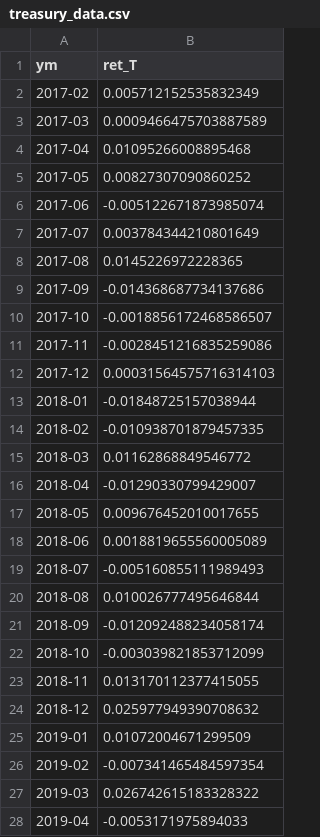
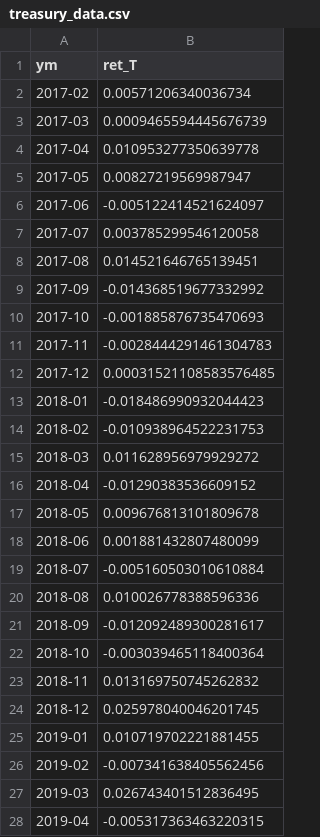
Before and after one commit to jlopes3/MF772_Project, a CSV file: data/treasury_data.csv, drawn as a sheet; only a part is shown; the diff covers the shown part only.

```diff
--- a/data/treasury_data.csv
+++ b/data/treasury_data.csv
@@ -1,28 +1,28 @@
 ym,ret_T
-2017-02,0.005712152535832349
-2017-03,0.0009466475703887589
-2017-04,0.01095266008895468
-2017-05,0.00827307090860252
-2017-06,-0.005122671873985074
-2017-07,0.003784344210801649
-2017-08,0.0145226972228365
-2017-09,-0.014368687734137686
-2017-10,-0.0018856172468586507
-2017-11,-0.0028451216835259086
-2017-12,0.00031564575716314103
-2018-01,-0.01848725157038944
-2018-02,-0.010938701879457335
-2018-03,0.01162868849546772
-2018-04,-0.01290330799429007
-2018-05,0.009676452010017655
-2018-06,0.0018819655560005089
-2018-07,-0.005160855111989493
-2018-08,0.010026777495646844
-2018-09,-0.012092488234058174
-2018-10,-0.003039821853712099
-2018-11,0.013170112377415055
-2018-12,0.025977949390708632
-2019-01,0.01072004671299509
-2019-02,-0.007341465484597354
-2019-03,0.026742615183328322
-2019-04,-0.0053171975894033
+2017-02,0.00571206340036734
+2017-03,0.0009465594445676739
+2017-04,0.010953277350639778
+2017-05,0.00827219569987947
+2017-06,-0.005122414521624097
+2017-07,0.003785299546120058
+2017-08,0.014521646765139451
+2017-09,-0.014368519677332992
+2017-10,-0.001885876735470693
+2017-11,-0.0028444291461304783
+2017-12,0.00031521108583576485
+2018-01,-0.018486990932044423
+2018-02,-0.010938964522231753
+2018-03,0.011628956979929272
+2018-04,-0.01290383536609152
+2018-05,0.009676813101809678
+2018-06,0.001881432807480099
+2018-07,-0.005160503010610884
+2018-08,0.010026778388596336
+2018-09,-0.012092489300281617
+2018-10,-0.003039465118400364
+2018-11,0.013169750745262832
+2018-12,0.025978040046201745
+2019-01,0.010719702221881455
+2019-02,-0.007341638405562456
+2019-03,0.026743401512836495
+2019-04,-0.005317363463220315
```
Also changed, not shown: 60 added rows and 8 edited cells elsewhere in this file, 4 other files.
